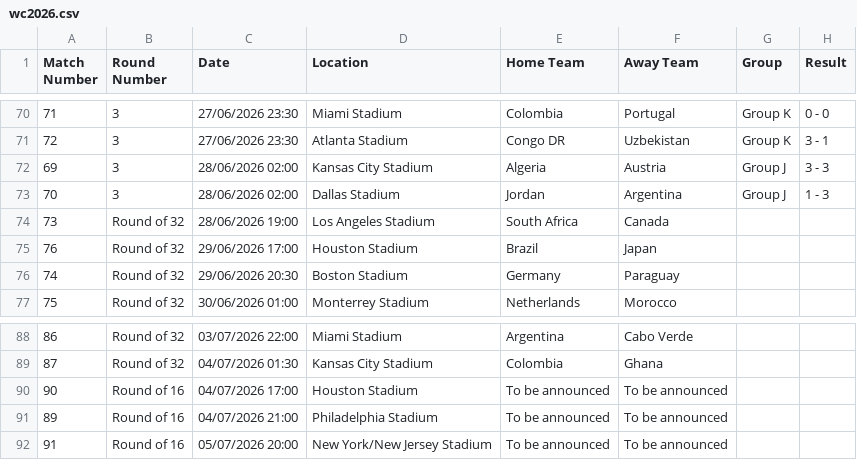
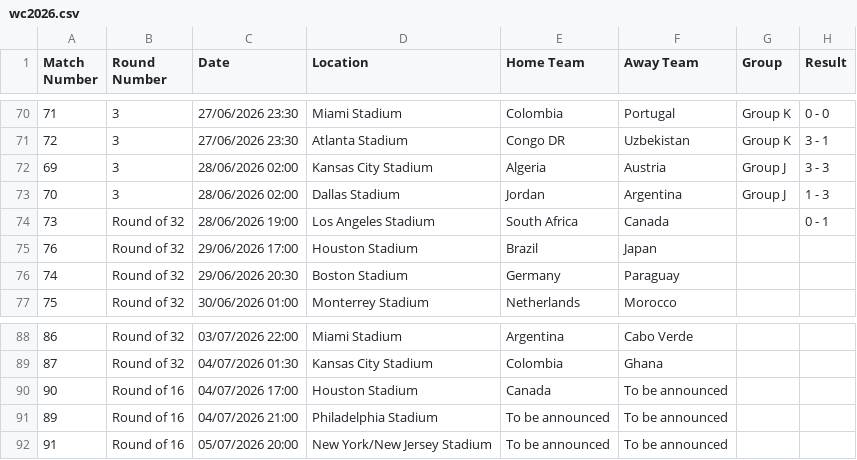
Before and after one commit to ps9786/pl-predictions, a CSV file: wc/wc2026.csv, drawn as a sheet; only a part is shown, gaps mark what is left out.

```diff
--- a/wc/wc2026.csv
+++ b/wc/wc2026.csv
@@ -73,3 +73,3 @@ Match Number,Round Number,Date,Location,Home Team,Away Team,Group,Result
 70,3,28/06/2026 02:00,Dallas Stadium,Jordan,Argentina,Group J,1 - 3
-73,Round of 32,28/06/2026 19:00,Los Angeles Stadium,South Africa,Canada,,
+73,Round of 32,28/06/2026 19:00,Los Angeles Stadium,South Africa,Canada,,0 - 1
 76,Round of 32,29/06/2026 17:00,Houston Stadium,Brazil,Japan,,
@@ -89,3 +89,3 @@ Match Number,Round Number,Date,Location,Home Team,Away Team,Group,Result
 87,Round of 32,04/07/2026 01:30,Kansas City Stadium,Colombia,Ghana,,
-90,Round of 16,04/07/2026 17:00,Houston Stadium,To be announced,To be announced,,
+90,Round of 16,04/07/2026 17:00,Houston Stadium,Canada,To be announced,,
 89,Round of 16,04/07/2026 21:00,Philadelphia Stadium,To be announced,To be announced,,
```
Also changed, not shown: wc/league_table.csv, 1 other file.
